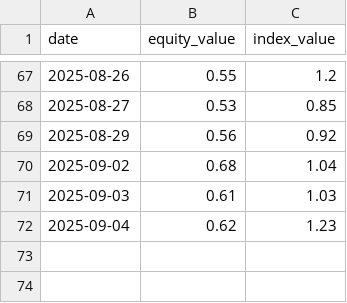
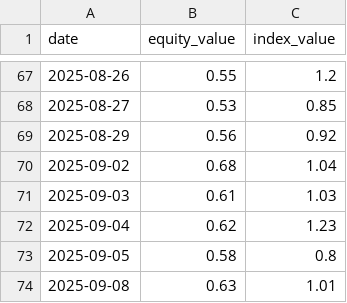
Before and after one commit to taeho-kim-0518/macro-crawling, a CSV file: put_call_ratio.csv, drawn as a sheet; only a part is shown, gaps mark what is left out.

Commit message:
update data

```diff
--- a/put_call_ratio.csv
+++ b/put_call_ratio.csv
@@ -72 +72,3 @@ date,equity_value,index_value
 2025-09-04,0.62,1.23
+2025-09-05,0.58,0.8
+2025-09-08,0.63,1.01
```
Also changed, not shown: bull_bear_spread.csv, forward_pe_data.csv, 1 other file.
